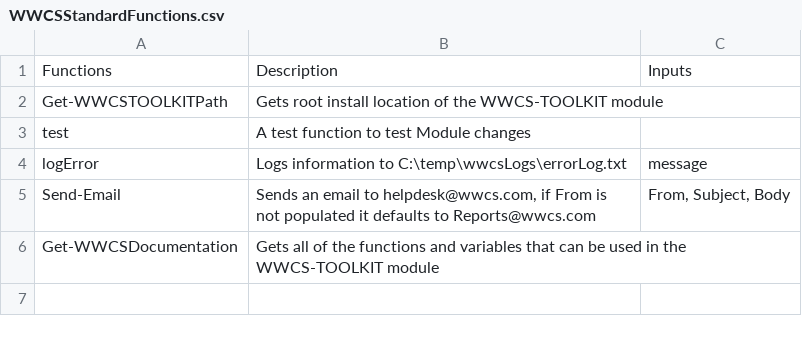
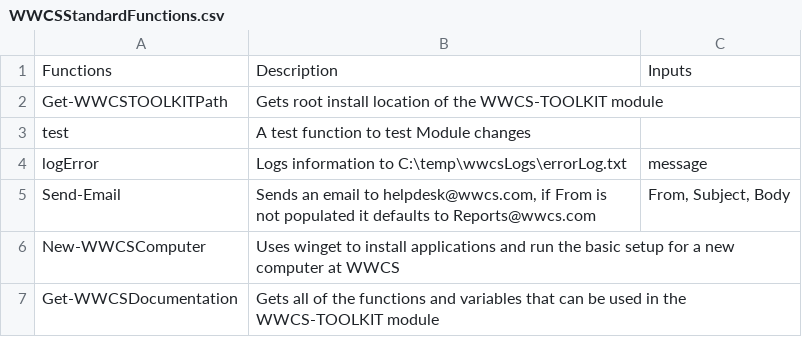
Before and after one commit to Crimson-Wheeler/WWCSToolKit, a CSV file: Data/WWCSStandardFunctions.csv, drawn as a sheet; the diff names each change by its address in the sheet, - before the commit and + after, or states it on an @@ line.

Commit message:
Added computer setup

```diff
--- a/Data/WWCSStandardFunctions.csv
+++ b/Data/WWCSStandardFunctions.csv
+row 6: New-WWCSComputer | Uses winget to install applications and run the basic setup for a new computer at WWCS
```
Also changed, not shown: 1 other file.
